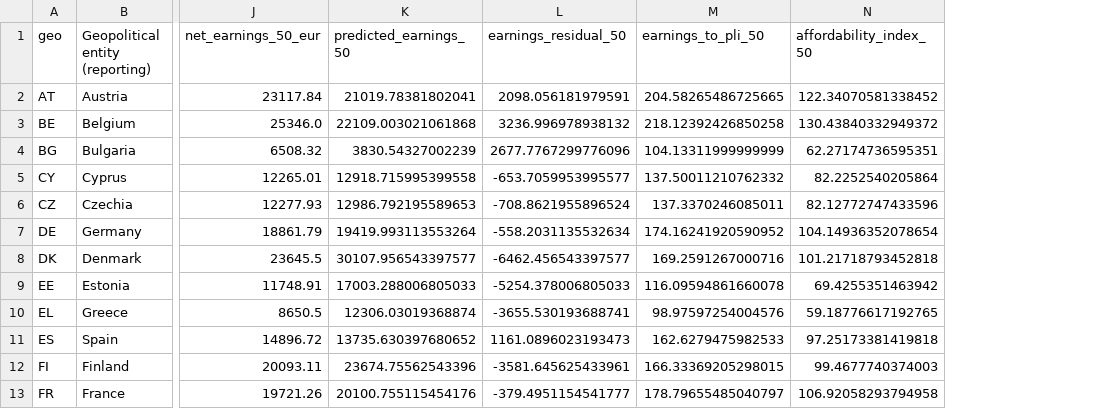
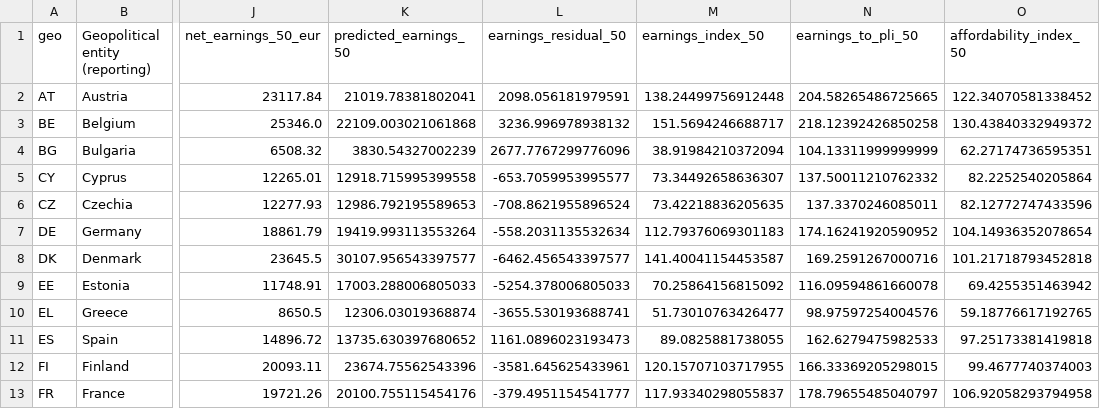
Before and after one commit to FlorinD478/european-cost-of-living-analysis, a CSV file: data/processed/eu27_earnings_affordability_final.csv, drawn as a sheet; only a part is shown, gaps mark what is left out; the diff names each change by its address in the sheet, - before the commit and + after, or states it on an @@ line.

```diff
--- a/data/processed/eu27_earnings_affordability_final.csv
+++ b/data/processed/eu27_earnings_affordability_final.csv
+column M (earnings_index_50), rows 2-13: 138.24499756912448 | 151.5694246688717 | 38.91984210372094 | 73.34492658636307 | 73.42218836205635 | 112.79376069301183 | 141.40041154453587 | 70.25864156815092 | 51.73010763426477 | 89.0825881738055 | 120.15707103717955 | 117.93340298055837
```
Also changed, not shown: 4 other files.
